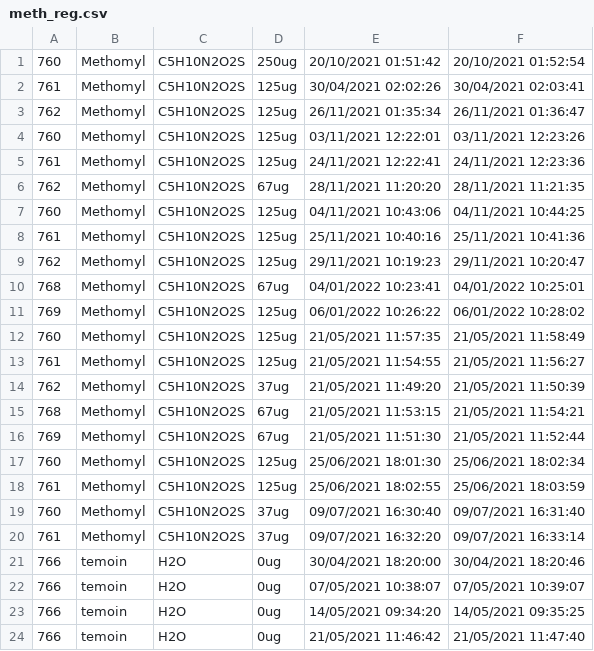
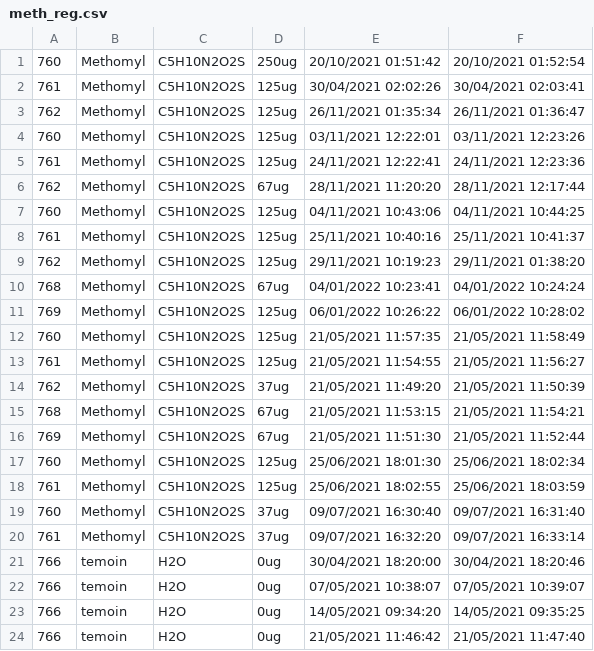
Before and after one commit to ruckapark/IndicateurGlobal, a CSV file: REGS/meth_reg.csv, drawn as a sheet.

Commit message:
Update meth reg and meth files

```diff
--- a/REGS/meth_reg.csv
+++ b/REGS/meth_reg.csv
@@ -5,7 +5,7 @@
 761,Methomyl,C5H10N2O2S,125ug,24/11/2021 12:22:41,24/11/2021 12:23:36
-762,Methomyl,C5H10N2O2S,67ug,28/11/2021 11:20:20,28/11/2021 11:21:35
+762,Methomyl,C5H10N2O2S,67ug,28/11/2021 11:20:20,28/11/2021 12:17:44
 760,Methomyl,C5H10N2O2S,125ug,04/11/2021 10:43:06,04/11/2021 10:44:25
-761,Methomyl,C5H10N2O2S,125ug,25/11/2021 10:40:16,25/11/2021 10:41:36
-762,Methomyl,C5H10N2O2S,125ug,29/11/2021 10:19:23,29/11/2021 10:20:47
-768,Methomyl,C5H10N2O2S,67ug,04/01/2022 10:23:41,04/01/2022 10:25:01
+761,Methomyl,C5H10N2O2S,125ug,25/11/2021 10:40:16,25/11/2021 10:41:37
+762,Methomyl,C5H10N2O2S,125ug,29/11/2021 10:19:23,29/11/2021 01:38:20
+768,Methomyl,C5H10N2O2S,67ug,04/01/2022 10:23:41,04/01/2022 10:24:24
 769,Methomyl,C5H10N2O2S,125ug,06/01/2022 10:26:22,06/01/2022 10:28:02
```
